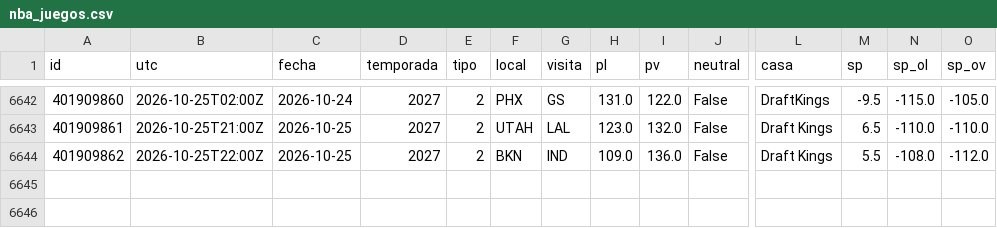
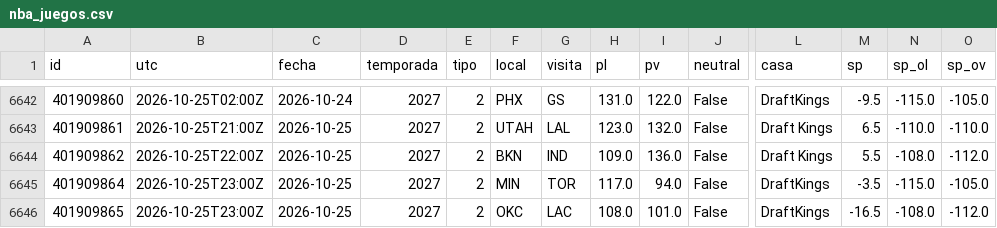
Before and after one commit to robertoaguilar1912-del/laliga-analisis, a CSV file: data/raw/nba_juegos.csv, drawn as a sheet; only a part is shown, gaps mark what is left out; rows hold the shown columns only; the diff names each change by its address in the sheet, - before the commit and + after, or states it on an @@ line.

```diff
--- a/data/raw/nba_juegos.csv
+++ b/data/raw/nba_juegos.csv
+row 6645: 401909864 | 2026-10-25T23:00Z | 2026-10-25 | 2027 | 2 | MIN | TOR | 117.0 | 94.0 | False | DraftKings | -3.5 | -115.0 | -105.0
+row 6646: 401909865 | 2026-10-25T23:00Z | 2026-10-25 | 2027 | 2 | OKC | LAC | 108.0 | 101.0 | False | DraftKings | -16.5 | -108.0 | -112.0
```
Also changed, not shown: data/raw/nba_box_2027.csv, 19 other files.
